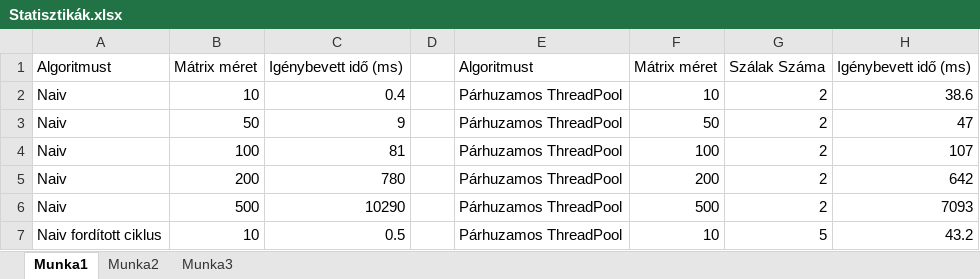
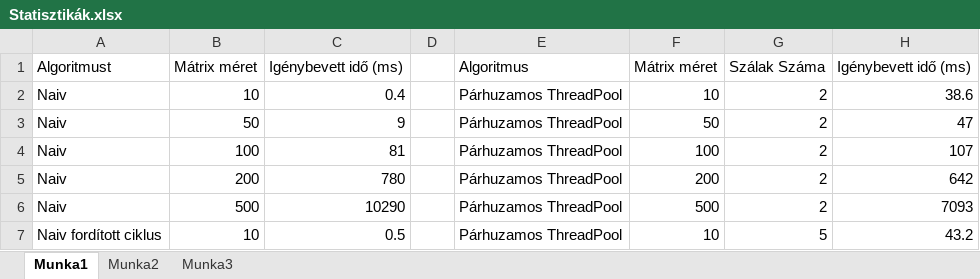
Before and after one commit to adamtisza/Temalabor, an Excel workbook: TL_Feladat01/Statisztikák.xlsx, sheet Munka1, drawn as a sheet; only a part is shown; values as stored, in another font and other column widths than the file's, no borders; charts and pictures not drawn; the diff names each change by its address in the sheet, - before the commit and + after, or states it on an @@ line.

```diff
--- a/TL_Feladat01/Statisztikák.xlsx (sheet Munka1)
+++ b/TL_Feladat01/Statisztikák.xlsx (sheet Munka1)
-E1: Algoritmust
+E1: Algoritmus
```
Also changed, not shown: charts or pictures, 10 other files.
